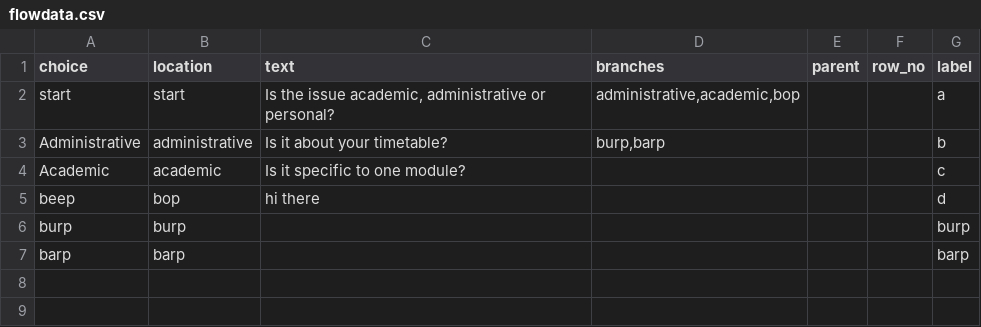
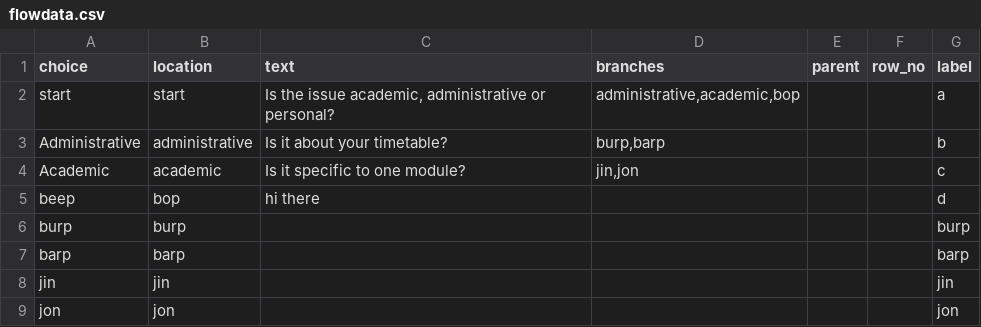
Before and after one commit to above-and-beyond-uor/help, a CSV file: flowdata.csv, drawn as a sheet.

```diff
--- a/flowdata.csv
+++ b/flowdata.csv
@@ -3,3 +3,3 @@ start,start,"Is the issue academic, administrative or personal?","administrative
 Administrative,administrative,Is it about your timetable?,"burp,barp",,,b
-Academic,academic,Is it specific to one module?,,,,c
+Academic,academic,Is it specific to one module?,"jin,jon",,,c
 beep,bop,hi there,,,,d
@@ -7 +7,3 @@ burp,burp,,,,,burp
 barp,barp,,,,,barp
+jin,jin,,,,,jin
+jon,jon,,,,,jon
```
Also changed, not shown: 1 other file.
